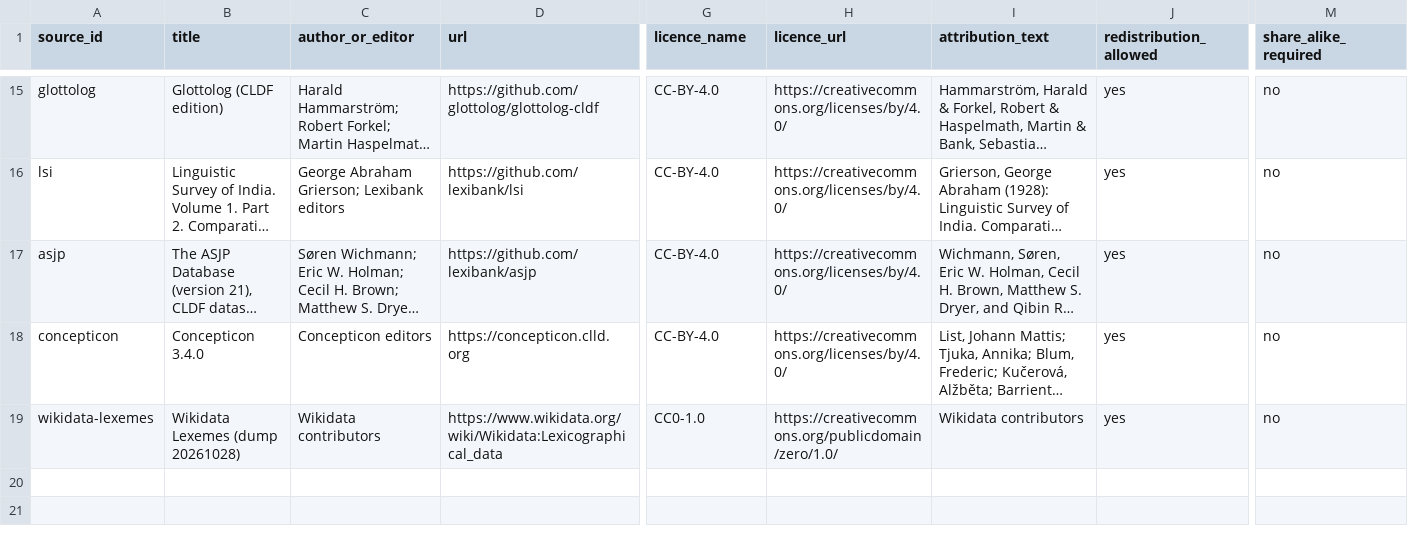
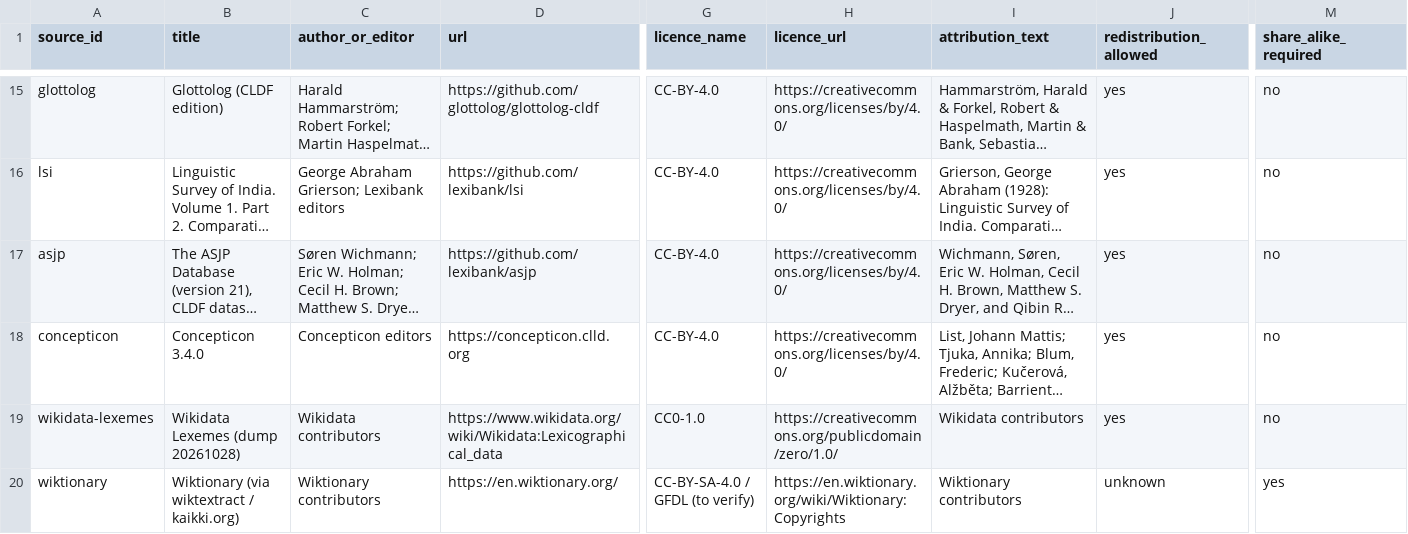
Before and after one commit to Vaidurya-s/Linguistic-DNA, a CSV file: data/manifests/source_manifest.csv, drawn as a sheet; only a part is shown, gaps mark what is left out; long unchanged cells end in …; rows hold the shown columns only; the diff names each change by its address in the sheet, - before the commit and + after, or states it on an @@ line.

```diff
--- a/data/manifests/source_manifest.csv
+++ b/data/manifests/source_manifest.csv
+row 20: wiktionary | Wiktionary (via wiktextract / kaikki.org) | Wiktionary contributors | https://en.wiktionary.org/ | CC-BY-SA-4.0 / GFDL (to verify) | https://en.wiktionary.org/wiki/Wiktionary:Copyrights | Wiktionary contributors | unknown | yes
```
Also changed, not shown: data/config/languages.csv, data/manifests/dataset_audit.csv, 16 other files.
